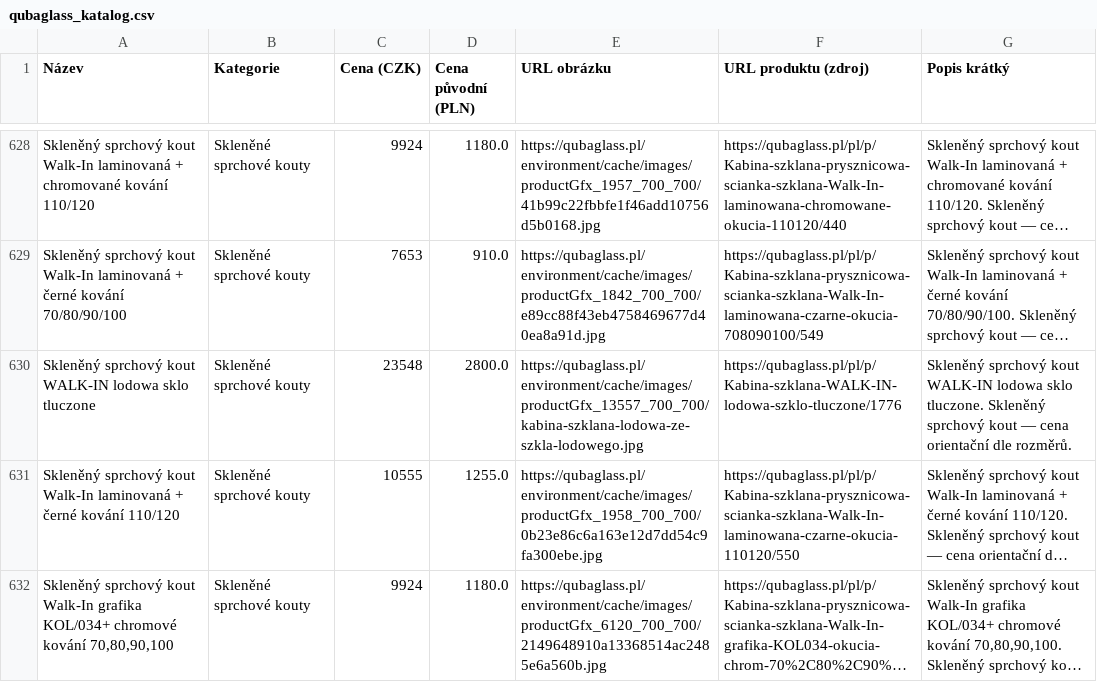
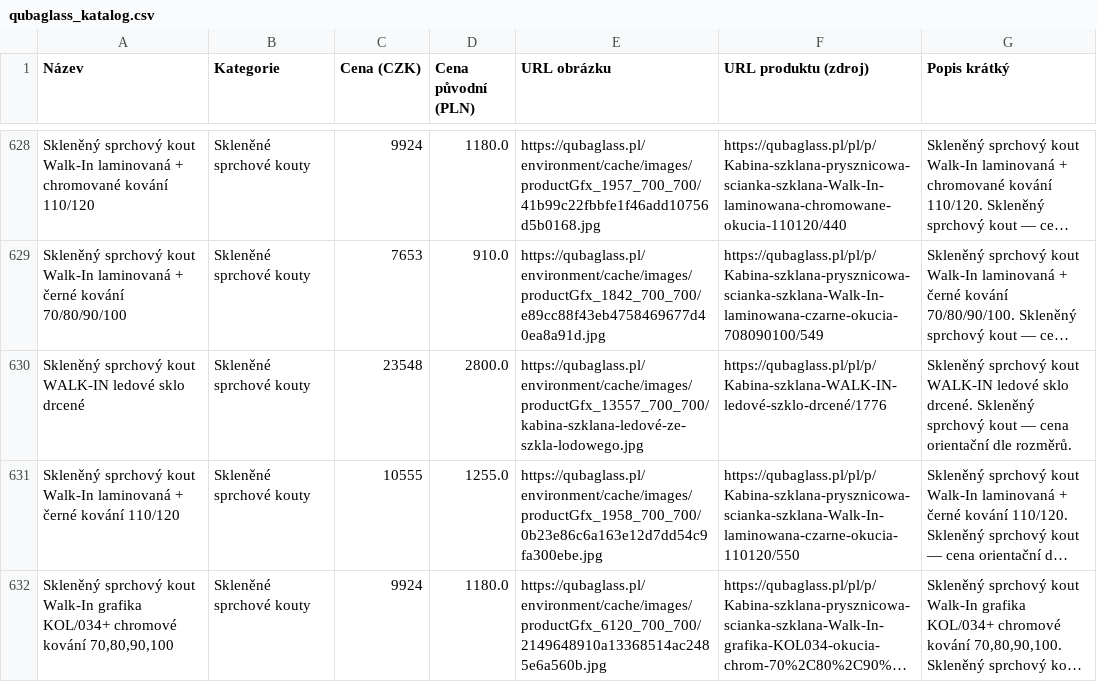
Before and after one commit to vakysak/sklospecial-cz, a CSV file: scripts/output/qubaglass_katalog.csv, drawn as a sheet; only a part is shown, gaps mark what is left out; long unchanged cells end in …; the diff names each change by its address in the sheet, - before the commit and + after, or states it on an @@ line.

```diff
--- a/scripts/output/qubaglass_katalog.csv
+++ b/scripts/output/qubaglass_katalog.csv
-A630 (Název): …kout WALK-IN lodowa sklo tluczone
+A630 (Název): …kout WALK-IN ledové sklo drcené
-E630 (URL obrázku): https://qubaglass.pl/environment/cache/images/productGfx_13557_700_700/kabina-szklana-lodowa-ze-szkla-lodowego.jpg
+E630 (URL obrázku): https://qubaglass.pl/environment/cache/images/productGfx_13557_700_700/kabina-szklana-ledové-ze-szkla-lodowego.jpg
-F630 (URL produktu (zdroj)): https://qubaglass.pl/pl/p/Kabina-szklana-WALK-IN-lodowa-szklo-tluczone/1776
+F630 (URL produktu (zdroj)): https://qubaglass.pl/pl/p/Kabina-szklana-WALK-IN-ledové-szklo-drcené/1776
-G630 (Popis krátký): …kout WALK-IN lodowa sklo tluczone. Skleněný sprchový…
+G630 (Popis krátký): …kout WALK-IN ledové sklo drcené. Skleněný sprchový…
```
Also changed, not shown: scripts/output/images_map.csv, 7 other files.
